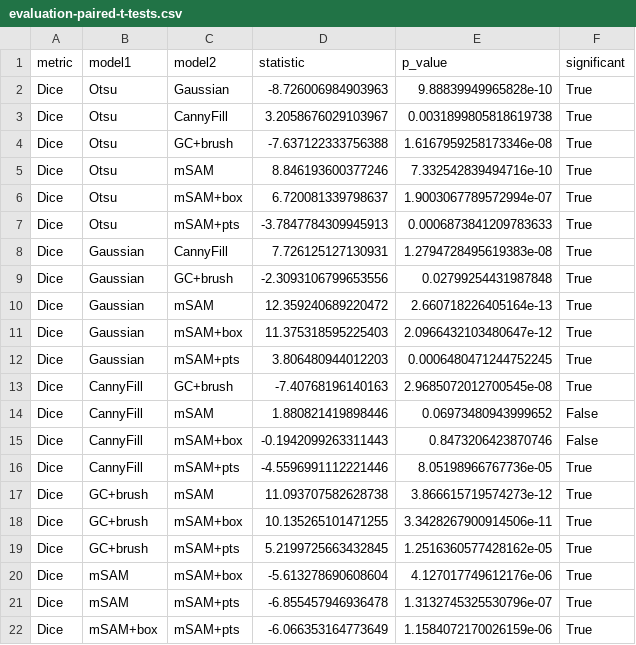
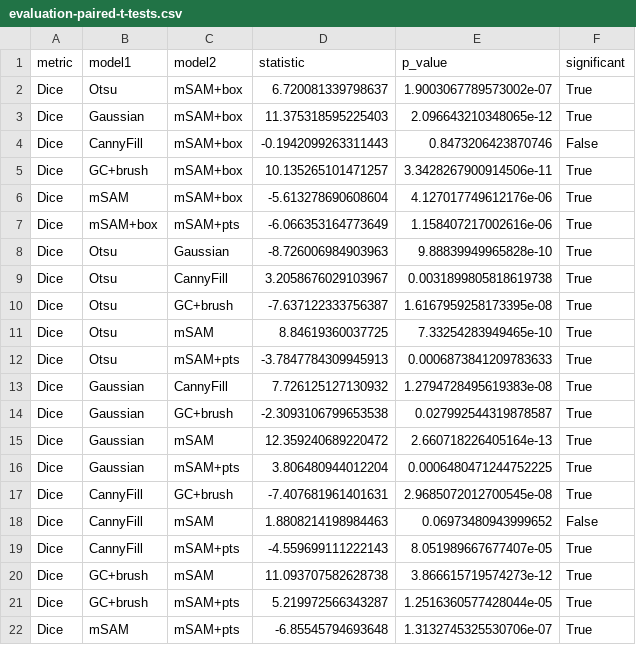
Before and after one commit to FrederikWLC/linA-scribe, a CSV file: src/data/evaluation-paired-t-tests.csv, drawn as a sheet.

```diff
--- a/src/data/evaluation-paired-t-tests.csv
+++ b/src/data/evaluation-paired-t-tests.csv
@@ -1,22 +1,22 @@
 metric,model1,model2,statistic,p_value,significant
+Dice,Otsu,mSAM+box,6.720081339798637,1.9003067789573002e-07,True
+Dice,Gaussian,mSAM+box,11.375318595225403,2.096643210348065e-12,True
+Dice,CannyFill,mSAM+box,-0.1942099263311443,0.8473206423870746,False
+Dice,GC+brush,mSAM+box,10.135265101471257,3.3428267900914506e-11,True
+Dice,mSAM,mSAM+box,-5.613278690608604,4.127017749612176e-06,True
+Dice,mSAM+box,mSAM+pts,-6.066353164773649,1.158407217002616e-06,True
 Dice,Otsu,Gaussian,-8.726006984903963,9.88839949965828e-10,True
 Dice,Otsu,CannyFill,3.2058676029103967,0.0031899805818619738,True
-Dice,Otsu,GC+brush,-7.637122333756388,1.6167959258173346e-08,True
-Dice,Otsu,mSAM,8.846193600377246,7.332542839494716e-10,True
-Dice,Otsu,mSAM+box,6.720081339798637,1.9003067789572994e-07,True
+Dice,Otsu,GC+brush,-7.637122333756387,1.6167959258173395e-08,True
+Dice,Otsu,mSAM,8.84619360037725,7.33254283949465e-10,True
 Dice,Otsu,mSAM+pts,-3.7847784309945913,0.0006873841209783633,True
-Dice,Gaussian,CannyFill,7.726125127130931,1.2794728495619383e-08,True
-Dice,Gaussian,GC+brush,-2.3093106799653556,0.02799254431987848,True
+Dice,Gaussian,CannyFill,7.726125127130932,1.2794728495619383e-08,True
+Dice,Gaussian,GC+brush,-2.3093106799653538,0.027992544319878587,True
 Dice,Gaussian,mSAM,12.359240689220472,2.660718226405164e-13,True
-Dice,Gaussian,mSAM+box,11.375318595225403,2.0966432103480647e-12,True
-Dice,Gaussian,mSAM+pts,3.806480944012203,0.0006480471244752245,True
-Dice,CannyFill,GC+brush,-7.40768196140163,2.9685072012700545e-08,True
-Dice,CannyFill,mSAM,1.880821419898446,0.06973480943999652,False
-Dice,CannyFill,mSAM+box,-0.1942099263311443,0.8473206423870746,False
-Dice,CannyFill,mSAM+pts,-4.5596991112221446,8.05198966767736e-05,True
+Dice,Gaussian,mSAM+pts,3.806480944012204,0.0006480471244752225,True
+Dice,CannyFill,GC+brush,-7.407681961401631,2.9685072012700545e-08,True
+Dice,CannyFill,mSAM,1.8808214198984463,0.06973480943999652,False
+Dice,CannyFill,mSAM+pts,-4.559699111222143,8.051989667677407e-05,True
 Dice,GC+brush,mSAM,11.093707582628738,3.866615719574273e-12,True
-Dice,GC+brush,mSAM+box,10.135265101471255,3.3428267900914506e-11,True
-Dice,GC+brush,mSAM+pts,5.2199725663432845,1.2516360577428162e-05,True
-Dice,mSAM,mSAM+box,-5.613278690608604,4.127017749612176e-06,True
-Dice,mSAM,mSAM+pts,-6.855457946936478,1.3132745325530796e-07,True
-Dice,mSAM+box,mSAM+pts,-6.066353164773649,1.1584072170026159e-06,True
+Dice,GC+brush,mSAM+pts,5.219972566343287,1.2516360577428044e-05,True
+Dice,mSAM,mSAM+pts,-6.85545794693648,1.3132745325530706e-07,True
```
Also changed, not shown: src/data/evaluation-raw-pivot-Dice.csv, src/data/evaluation-raw.csv, 37 other files.
